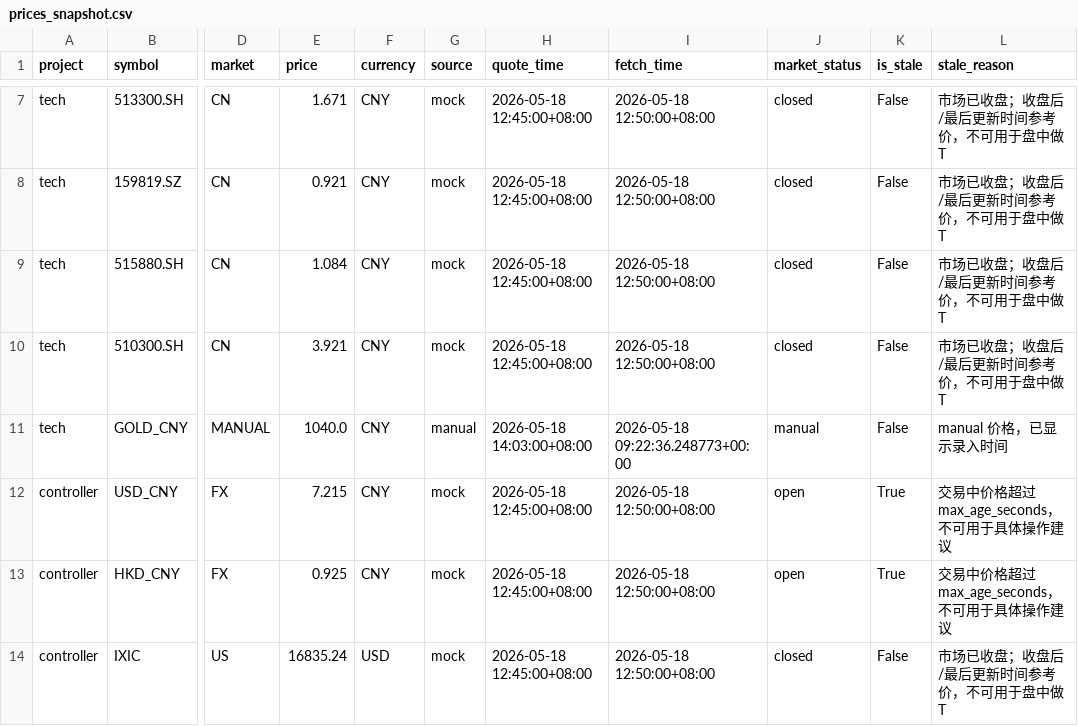
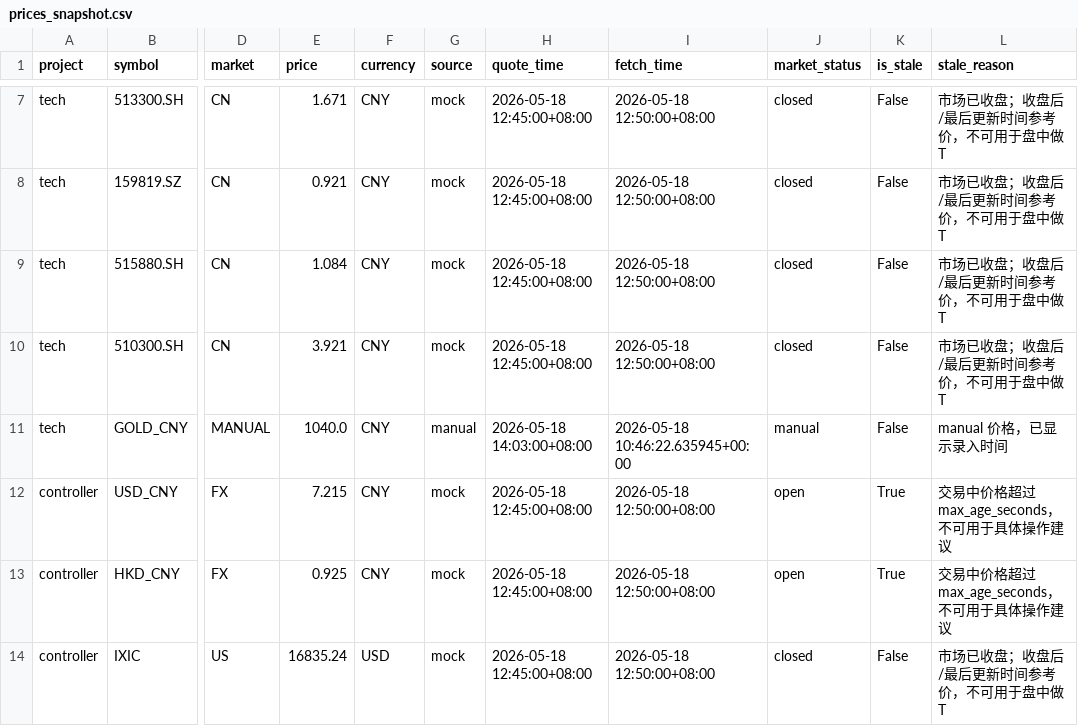
Before and after one commit to pysfj5rcfm-sys/market_price_guard, a CSV file: outputs_mock/prices_snapshot.csv, drawn as a sheet; only a part is shown, gaps mark what is left out; the diff names each change by its address in the sheet, - before the commit and + after, or states it on an @@ line.

```diff
--- a/outputs_mock/prices_snapshot.csv
+++ b/outputs_mock/prices_snapshot.csv
-I11 (fetch_time): 2026-05-18 09:22:36.248773+00:00
+I11 (fetch_time): 2026-05-18 10:46:22.635945+00:00
```
Also changed, not shown: outputs_live/prices_snapshot.csv, outputs_live_strict/prices_snapshot.csv, 18 other files.
